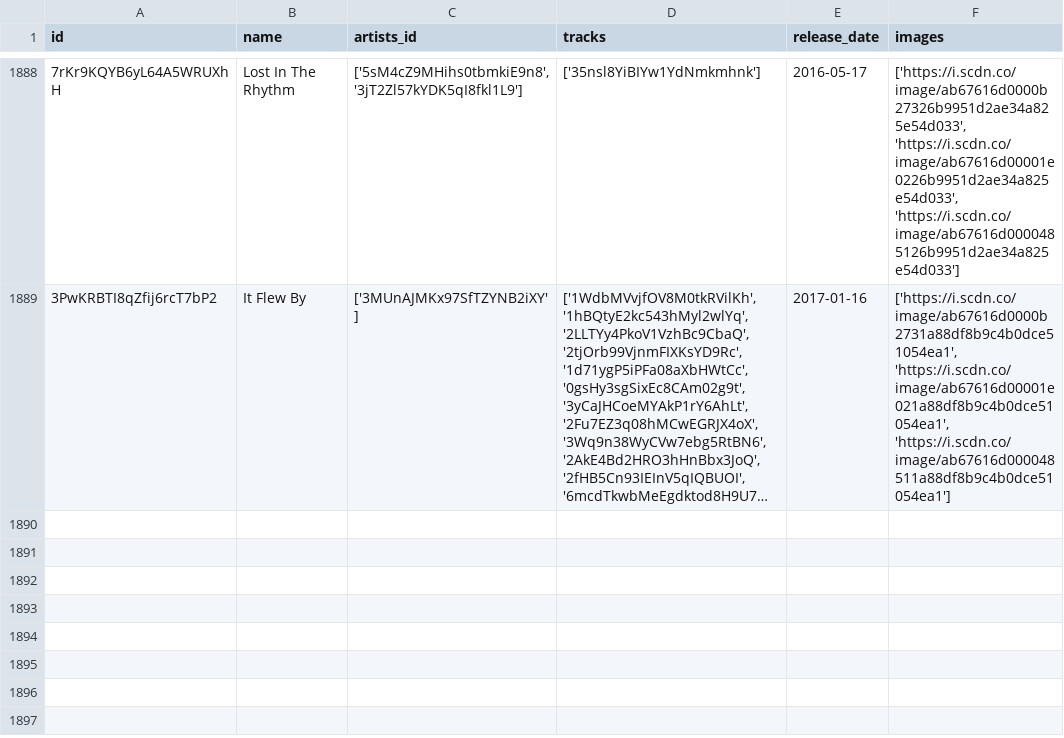
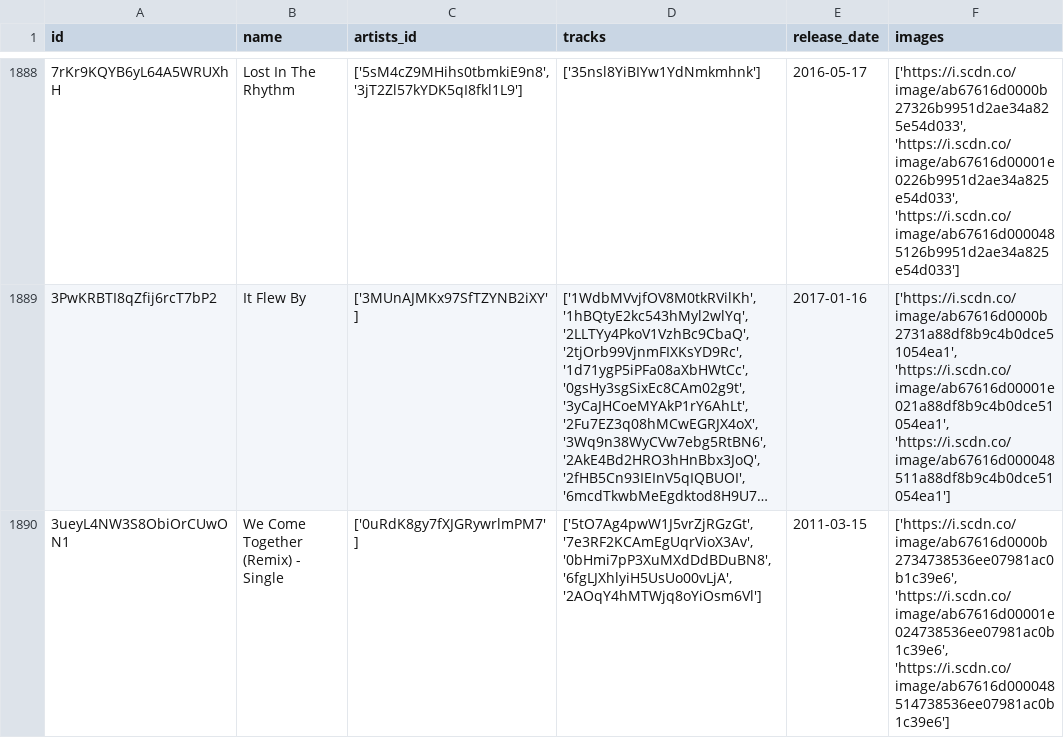
Before and after one commit to iochoa808/SpotifyData, a CSV file: data/albums.csv, drawn as a sheet; only a part is shown, gaps mark what is left out; long unchanged cells end in …; the diff names each change by its address in the sheet, - before the commit and + after, or states it on an @@ line.

```diff
--- a/data/albums.csv
+++ b/data/albums.csv
+row 1890: 3ueyL4NW3S8ObiOrCUwON1 | We Come Together (Remix) - Single | ['0uRdK8gy7fXJGRywrlmPM7'] | ['5tO7Ag4pwW1J5vrZjRGzGt', '7e3RF2KCAmEgUqrVioX3Av', '0bHmi7pP3XuMXdDdBDuBN8', '6fgLJXhlyiH5UsUo00vLjA', '2AOqY4hMTWjq8oYiOsm6Vl'] | 2011-03-15 | ['https://i.scdn.co/image/ab67616d0000b2734738536ee07981ac0b1c39e6', 'https://i.scdn.co/image/ab67616d00001e024738536ee07981ac0b1c39e6', 'https://i.scdn.co/image/ab67616d000048514738536ee07981ac0b1c39e6']
```
Also changed, not shown: data/recently_played.csv, data/songs.csv.
